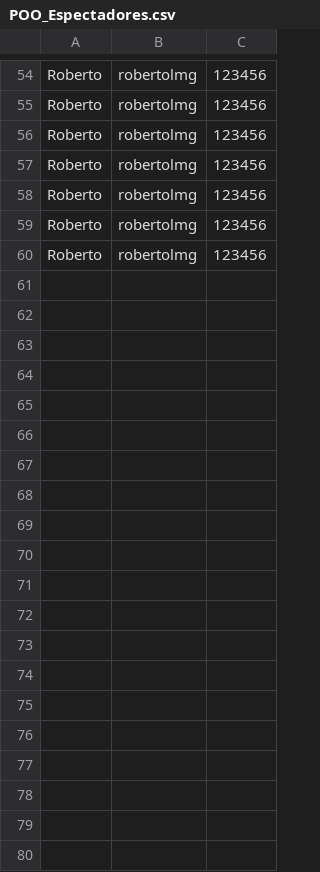
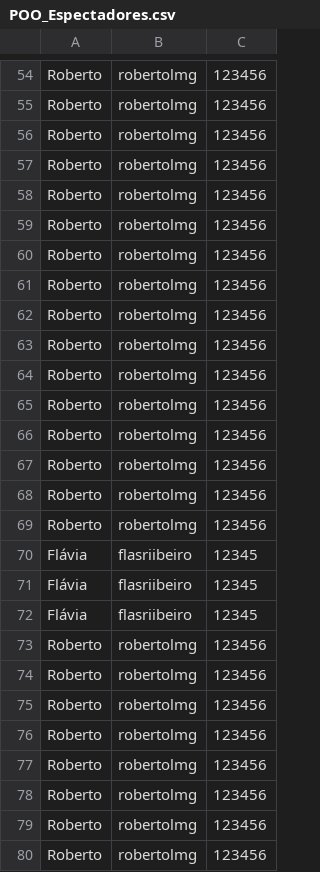
Before and after one commit to DisciplinasProgramacao/lpm_projetos_3_4_5-grupo2, a CSV file: POO_Espectadores.csv, drawn as a sheet; only a part is shown, gaps mark what is left out; the diff covers the shown part only.

Commit message:
Correção em erro da classe DataTeste

```diff
--- a/POO_Espectadores.csv
+++ b/POO_Espectadores.csv
@@ -60 +60,21 @@ Roberto;robertolmg;123456
 Roberto;robertolmg;123456
+Roberto;robertolmg;123456
+Roberto;robertolmg;123456
+Roberto;robertolmg;123456
+Roberto;robertolmg;123456
+Roberto;robertolmg;123456
+Roberto;robertolmg;123456
+Roberto;robertolmg;123456
+Roberto;robertolmg;123456
+Roberto;robertolmg;123456
+Flávia;flasriibeiro;12345
+Flávia;flasriibeiro;12345
+Flávia;flasriibeiro;12345
+Roberto;robertolmg;123456
+Roberto;robertolmg;123456
+Roberto;robertolmg;123456
+Roberto;robertolmg;123456
+Roberto;robertolmg;123456
+Roberto;robertolmg;123456
+Roberto;robertolmg;123456
+Roberto;robertolmg;123456
```
Also changed, not shown: 40 added rows elsewhere in this file, POO_Filmes.csv, POO_Series.csv, 1 other file.
